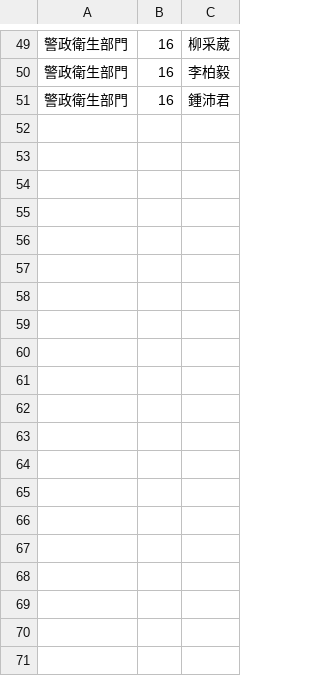
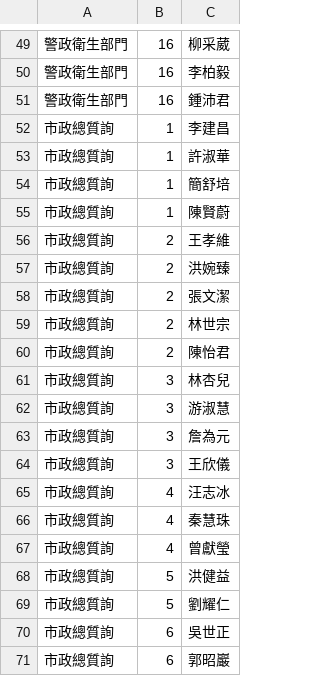
Before and after one commit to tghtaipei/od-templates, a CSV file: templates/議員分組.csv, drawn as a sheet; only a part is shown, gaps mark what is left out; the diff covers the shown part only.

Commit message:
Update 議員分組.csv

```diff
--- a/templates/議員分組.csv
+++ b/templates/議員分組.csv
@@ -51 +51,21 @@
 警政衛生部門,16,鍾沛君
+市政總質詢,1,李建昌
+市政總質詢,1,許淑華
+市政總質詢,1,簡舒培
+市政總質詢,1,陳賢蔚
+市政總質詢,2,王孝維
+市政總質詢,2,洪婉臻
+市政總質詢,2,張文潔
+市政總質詢,2,林世宗
+市政總質詢,2,陳怡君
+市政總質詢,3,林杏兒
+市政總質詢,3,游淑慧
+市政總質詢,3,詹為元
+市政總質詢,3,王欣儀
+市政總質詢,4,汪志冰
+市政總質詢,4,秦慧珠
+市政總質詢,4,曾獻瑩
+市政總質詢,5,洪健益
+市政總質詢,5,劉耀仁
+市政總質詢,6,吳世正
+市政總質詢,6,郭昭巖
```
Also changed, not shown: 31 added rows elsewhere in this file.
